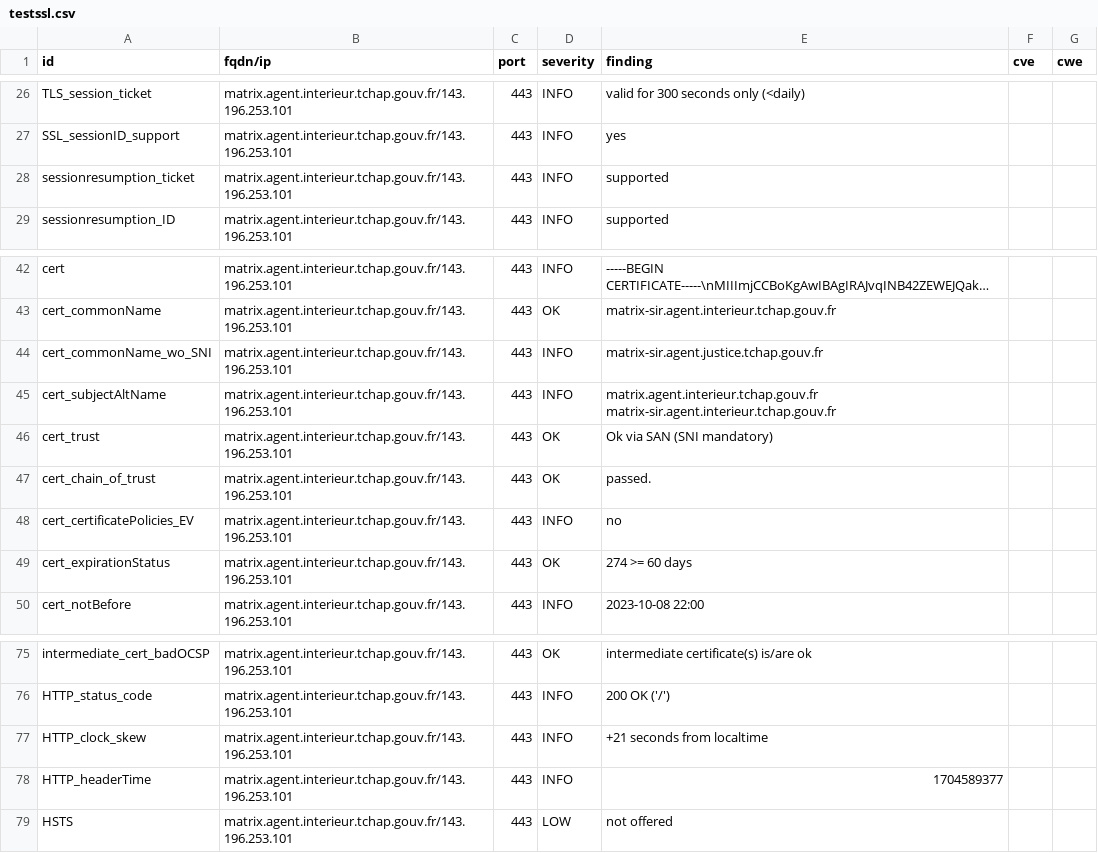
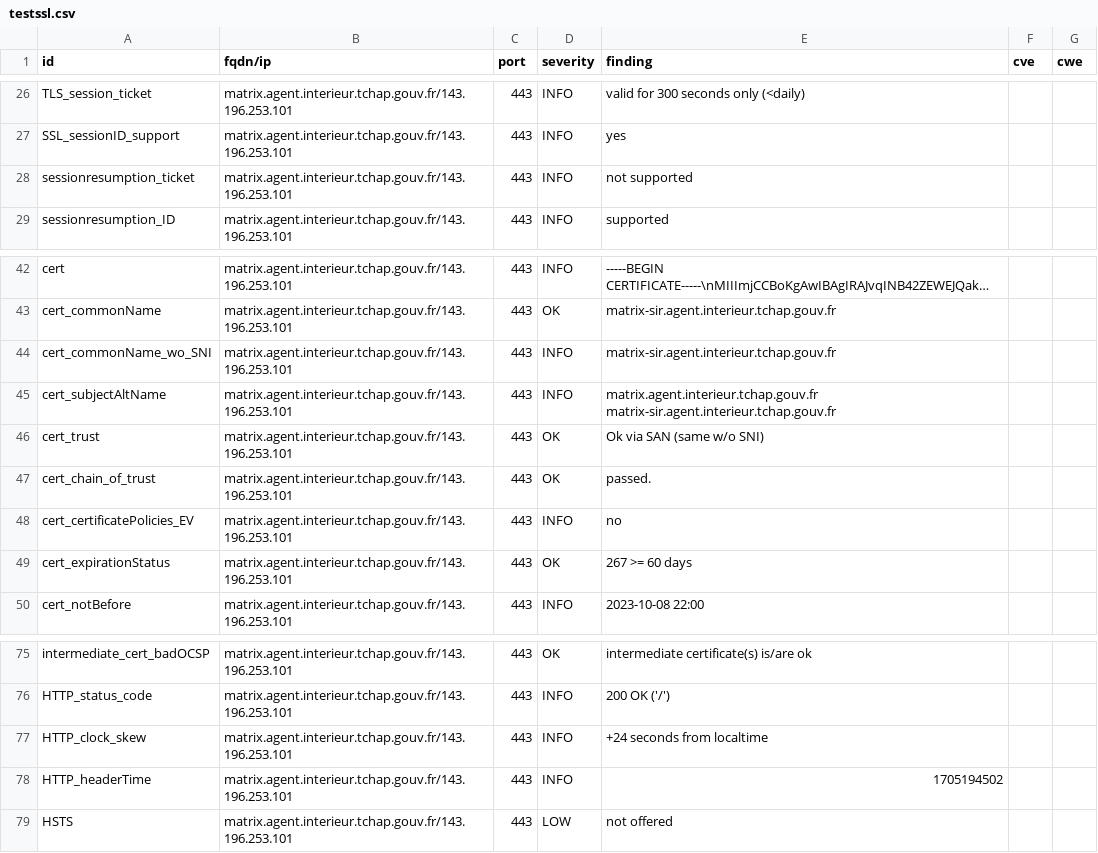
Before and after one commit to tchapgouv/dashlord, a CSV file: results/aHR0cHM6Ly9tYXRyaXguYWdlbnQuaW50ZXJpZXVyLnRjaGFwLmdvdXYuZnI=/testssl.csv, drawn as a sheet; only a part is shown, gaps mark what is left out; long unchanged cells end in ….

Commit message:
update: https://matrix.agent.interieur.tchap.gouv.fr

```diff
--- a/results/aHR0cHM6Ly9tYXRyaXguYWdlbnQuaW50ZXJpZXVyLnRjaGFwLmdvdXYuZnI=/testssl.csv
+++ b/results/aHR0cHM6Ly9tYXRyaXguYWdlbnQuaW50ZXJpZXVyLnRjaGFwLmdvdXYuZnI=/testssl.csv
@@ -27,3 +27,3 @@
 "SSL_sessionID_support","matrix.agent.interieur.tchap.gouv.fr/143.196.253.101","443","INFO","yes","",""
-"sessionresumption_ticket","matrix.agent.interieur.tchap.gouv.fr/143.196.253.101","443","INFO","supported","",""
+"sessionresumption_ticket","matrix.agent.interieur.tchap.gouv.fr/143.196.253.101","443","INFO","not supported","",""
 "sessionresumption_ID","matrix.agent.interieur.tchap.gouv.fr/143.196.253.101","443","INFO","supported","",""
@@ -43,8 +43,8 @@
 "cert_commonName","matrix.agent.interieur.tchap.gouv.fr/143.196.253.101","443","OK","matrix-sir.agent.interieur.tchap.gouv.fr","",""
-"cert_commonName_wo_SNI","matrix.agent.interieur.tchap.gouv.fr/143.196.253.101","443","INFO","matrix-sir.agent.justice.tchap.gouv.fr","",""
+"cert_commonName_wo_SNI","matrix.agent.interieur.tchap.gouv.fr/143.196.253.101","443","INFO","matrix-sir.agent.interieur.tchap.gouv.fr","",""
 "cert_subjectAltName","matrix.agent.interieur.tchap.gouv.fr/143.196.253.101","443","INFO","matrix.agent.interieur.tchap.gouv.fr matrix-sir.agent.interieur.tchap.gouv.fr","",""
-"cert_trust","matrix.agent.interieur.tchap.gouv.fr/143.196.253.101","443","OK","Ok via SAN (SNI mandatory)","",""
+"cert_trust","matrix.agent.interieur.tchap.gouv.fr/143.196.253.101","443","OK","Ok via SAN (same w/o SNI)","",""
 "cert_chain_of_trust","matrix.agent.interieur.tchap.gouv.fr/143.196.253.101","443","OK","passed.","",""
 "cert_certificatePolicies_EV","matrix.agent.interieur.tchap.gouv.fr/143.196.253.101","443","INFO","no","",""
-"cert_expirationStatus","matrix.agent.interieur.tchap.gouv.fr/143.196.253.101","443","OK","274 >= 60 days","",""
+"cert_expirationStatus","matrix.agent.interieur.tchap.gouv.fr/143.196.253.101","443","OK","267 >= 60 days","",""
 "cert_notBefore","matrix.agent.interieur.tchap.gouv.fr/143.196.253.101","443","INFO","2023-10-08 22:00","",""
@@ -76,4 +76,4 @@
 "HTTP_status_code","matrix.agent.interieur.tchap.gouv.fr/143.196.253.101","443","INFO","200 OK ('/')","",""
-"HTTP_clock_skew","matrix.agent.interieur.tchap.gouv.fr/143.196.253.101","443","INFO","+21 seconds from localtime","",""
-"HTTP_headerTime","matrix.agent.interieur.tchap.gouv.fr/143.196.253.101","443","INFO","1704589377","",""
+"HTTP_clock_skew","matrix.agent.interieur.tchap.gouv.fr/143.196.253.101","443","INFO","+24 seconds from localtime","",""
+"HTTP_headerTime","matrix.agent.interieur.tchap.gouv.fr/143.196.253.101","443","INFO","1705194502","",""
 "HSTS","matrix.agent.interieur.tchap.gouv.fr/143.196.253.101","443","LOW","not offered","",""
```
Also changed, not shown: 13 other files.
